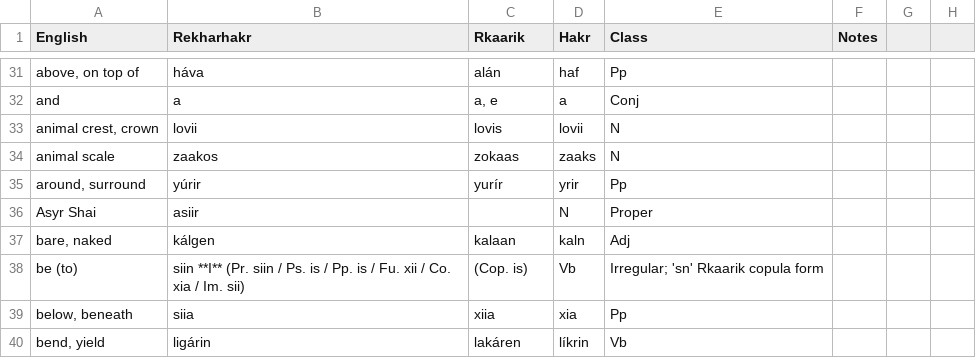
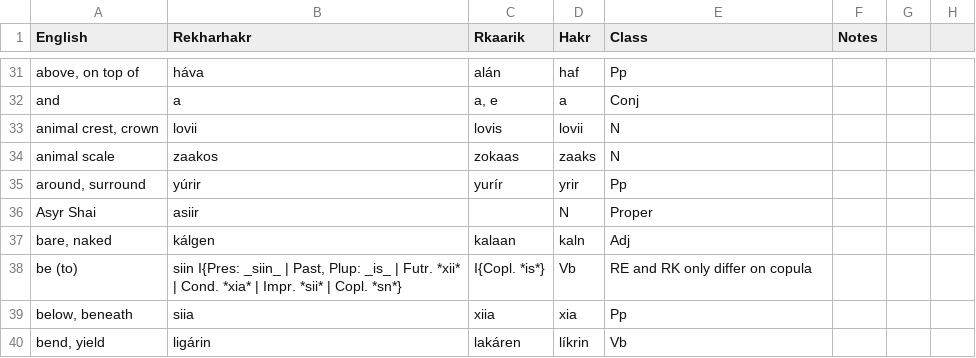
Before and after one commit to Adrakaris/caeleste-mare, a TSV file: src/data/draconic.tsv, drawn as a sheet; only a part is shown, gaps mark what is left out.

Commit message:
Add collapsible button to dictionary for irregulars

```diff
--- a/src/data/draconic.tsv
+++ b/src/data/draconic.tsv
@@ -37,3 +37,3 @@ Asyr Shai	asiir	"	"	N	Proper
 bare, naked	kálgen	kalaan	kaln	Adj
-be (to)	siin **I** (Pr. siin / Ps. is / Pp. is / Fu. xii / Co. xia / Im. sii)	" (Cop. is)	"	Vb	Irregular; 'sn' Rkaarik copula form
+be (to)	siin I{Pres: _siin_ | Past, Plup: _is_ | Futr. *xii* | Cond. *xia* | Impr. *sii* | Copl. *sn*}	" I{Copl. *is*}	"	Vb	RE and RK only differ on copula
 below, beneath	siia	xiia	xia	Pp
```
Also changed, not shown: 3 other files.
